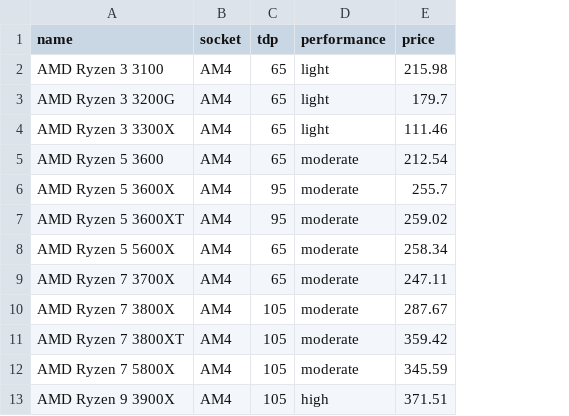
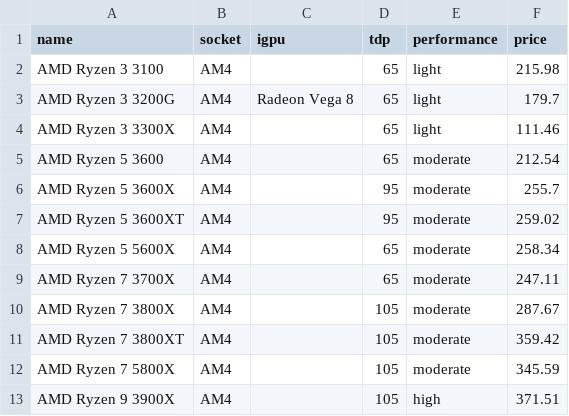
Before and after one commit to MikelMoreno/PCconfig, a CSV file: Data/cpu.csv, drawn as a sheet; only a part is shown; the diff names each change by its address in the sheet, - before the commit and + after, or states it on an @@ line.

```diff
--- a/Data/cpu.csv
+++ b/Data/cpu.csv
+column C (igpu), row 3: Radeon Vega 8
```
Also changed, not shown: Data/case.csv, Data/motherboard.csv, 4 other files.
